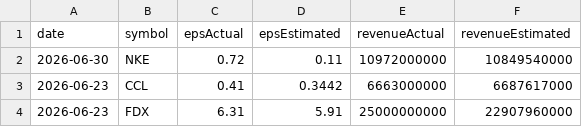
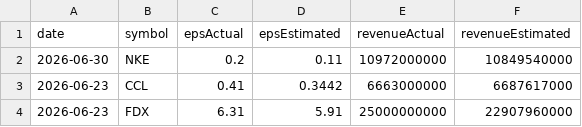
Before and after one commit to fishinmn/stock_screener, a CSV file: data/recent_earnings.csv, drawn as a sheet.

```diff
--- a/data/recent_earnings.csv
+++ b/data/recent_earnings.csv
@@ -1,3 +1,3 @@
 date,symbol,epsActual,epsEstimated,revenueActual,revenueEstimated
-2026-06-30,NKE,0.72,0.11,10972000000,10849540000
+2026-06-30,NKE,0.2,0.11,10972000000,10849540000
 2026-06-23,CCL,0.41,0.3442,6663000000,6687617000
```
Also changed, not shown: data/fundamentals_screener_recent_earnings.csv, data/recent_earnings_data.csv, 9 other files.
